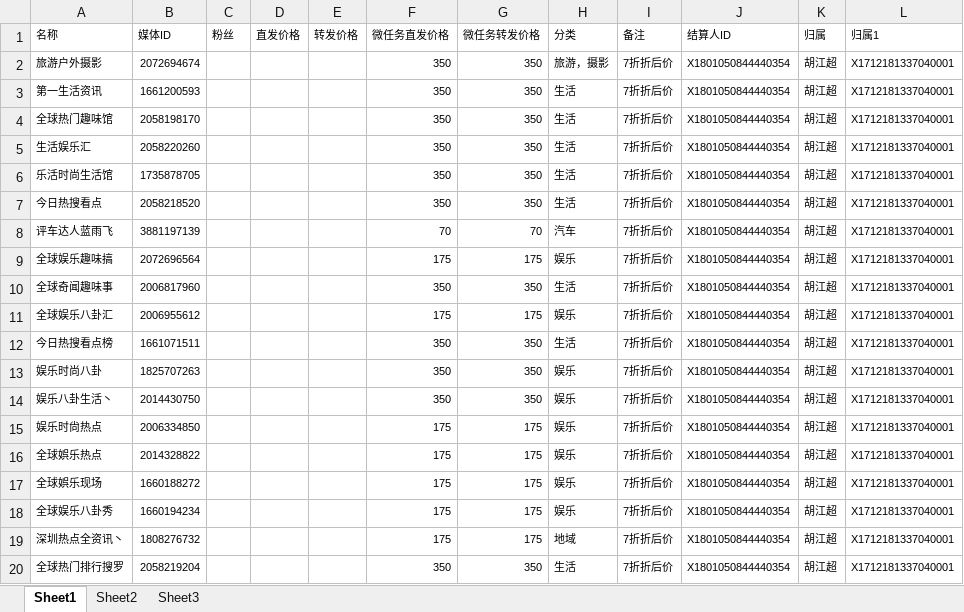
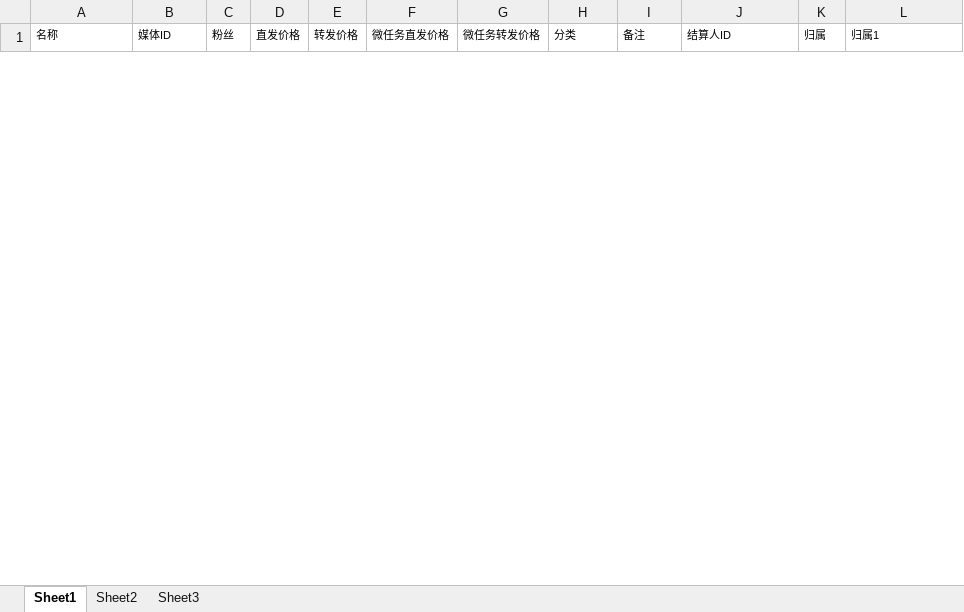
Before and after one commit to radtek/AdaSystem, an Excel workbook: Ada.Web/upload/weibo.xlsx, sheet Sheet1, drawn as a sheet; only a part is shown; values as stored, in another font and other column widths than the file's, no borders; removed rows and columns are numbered as before the commit, all else as after; the diff covers the shown part only; the diff names each change by its address in the sheet, - before the commit and + after, or states it on an @@ line.

```diff
--- a/Ada.Web/upload/weibo.xlsx (sheet Sheet1)
+++ b/Ada.Web/upload/weibo.xlsx (sheet Sheet1)
-row 2: 旅游户外摄影 | 2072694674 |  |  |  | 350 | 350 | 旅游，摄影 | 7折折后价 | X1801050844440354 | 胡江超 | X1712181337040001
-row 3: 第一生活资讯 | 1661200593 |  |  |  | 350 | 350 | 生活 | 7折折后价 | X1801050844440354 | 胡江超 | X1712181337040001
-row 4: 全球热门趣味馆 | 2058198170 |  |  |  | 350 | 350 | 生活 | 7折折后价 | X1801050844440354 | 胡江超 | X1712181337040001
-row 5: 生活娱乐汇 | 2058220260 |  |  |  | 350 | 350 | 生活 | 7折折后价 | X1801050844440354 | 胡江超 | X1712181337040001
-row 6: 乐活时尚生活馆 | 1735878705 |  |  |  | 350 | 350 | 生活 | 7折折后价 | X1801050844440354 | 胡江超 | X1712181337040001
-row 7: 今日热搜看点 | 2058218520 |  |  |  | 350 | 350 | 生活 | 7折折后价 | X1801050844440354 | 胡江超 | X1712181337040001
-row 8: 评车达人蓝雨飞 | 3881197139 |  |  |  | 70 | 70 | 汽车 | 7折折后价 | X1801050844440354 | 胡江超 | X1712181337040001
-row 9: 全球娱乐趣味搞 | 2072696564 |  |  |  | 175 | 175 | 娱乐 | 7折折后价 | X1801050844440354 | 胡江超 | X1712181337040001
-row 10: 全球奇闻趣味事 | 2006817960 |  |  |  | 350 | 350 | 生活 | 7折折后价 | X1801050844440354 | 胡江超 | X1712181337040001
-row 11: 全球娱乐八卦汇 | 2006955612 |  |  |  | 175 | 175 | 娱乐 | 7折折后价 | X1801050844440354 | 胡江超 | X1712181337040001
-row 12: 今日热搜看点榜 | 1661071511 |  |  |  | 350 | 350 | 生活 | 7折折后价 | X1801050844440354 | 胡江超 | X1712181337040001
-row 13: 娱乐时尚八卦 | 1825707263 |  |  |  | 350 | 350 | 娱乐 | 7折折后价 | X1801050844440354 | 胡江超 | X1712181337040001
-row 14: 娱乐八卦生活丶 | 2014430750 |  |  |  | 350 | 350 | 娱乐 | 7折折后价 | X1801050844440354 | 胡江超 | X1712181337040001
-row 15: 娱乐时尙热点 | 2006334850 |  |  |  | 175 | 175 | 娱乐 | 7折折后价 | X1801050844440354 | 胡江超 | X1712181337040001
-row 16: 全球娯乐热点 | 2014328822 |  |  |  | 175 | 175 | 娱乐 | 7折折后价 | X1801050844440354 | 胡江超 | X1712181337040001
-row 17: 全球娯乐现场 | 1660188272 |  |  |  | 175 | 175 | 娱乐 | 7折折后价 | X1801050844440354 | 胡江超 | X1712181337040001
-row 18: 全球娱乐八卦秀 | 1660194234 |  |  |  | 175 | 175 | 娱乐 | 7折折后价 | X1801050844440354 | 胡江超 | X1712181337040001
-row 19: 深圳热点全资讯丶 | 1808276732 |  |  |  | 175 | 175 | 地域 | 7折折后价 | X1801050844440354 | 胡江超 | X1712181337040001
-row 20: 全球热门排行搜罗 | 2058219204 |  |  |  | 350 | 350 | 生活 | 7折折后价 | X1801050844440354 | 胡江超 | X1712181337040001
```
Also changed, not shown: 32 added rows and 80 removed rows elsewhere in this sheet, Ada.Web/upload/redbook.xlsx, Ada.Web/upload/weixin.xlsx, 17 other files.
